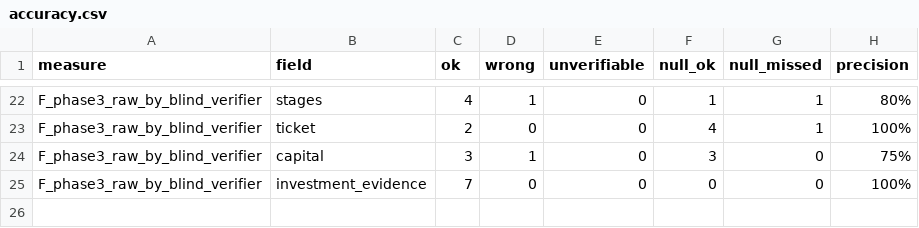
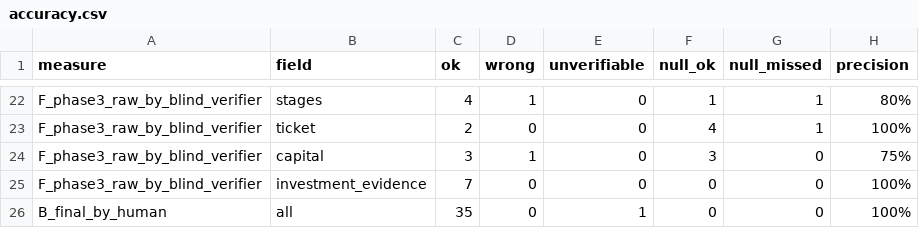
Before and after one commit to Fredy1989/investor-db, a CSV file: data/accuracy.csv, drawn as a sheet; only a part is shown, gaps mark what is left out.

```diff
--- a/data/accuracy.csv
+++ b/data/accuracy.csv
@@ -25 +25,2 @@ F_phase3_raw_by_blind_verifier,capital,3,1,0,3,0,75%
 F_phase3_raw_by_blind_verifier,investment_evidence,7,0,0,0,0,100%
+B_final_by_human,all,35,0,1,0,0,100%
```
Also changed, not shown: data/manual_check.csv, 4 other files.
